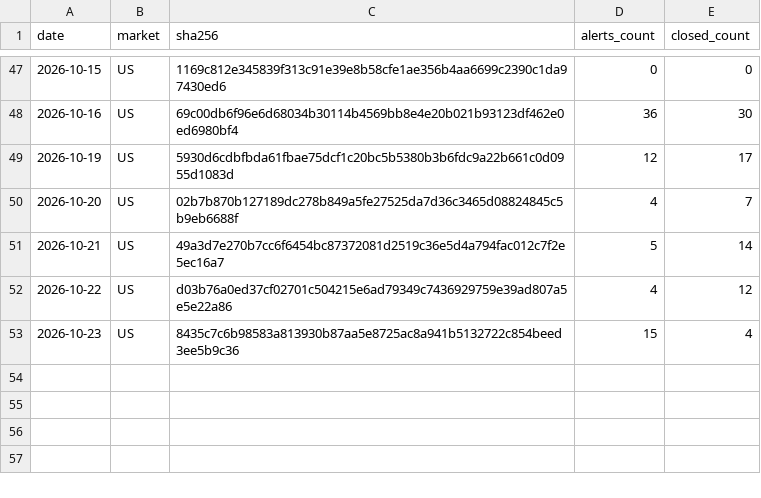
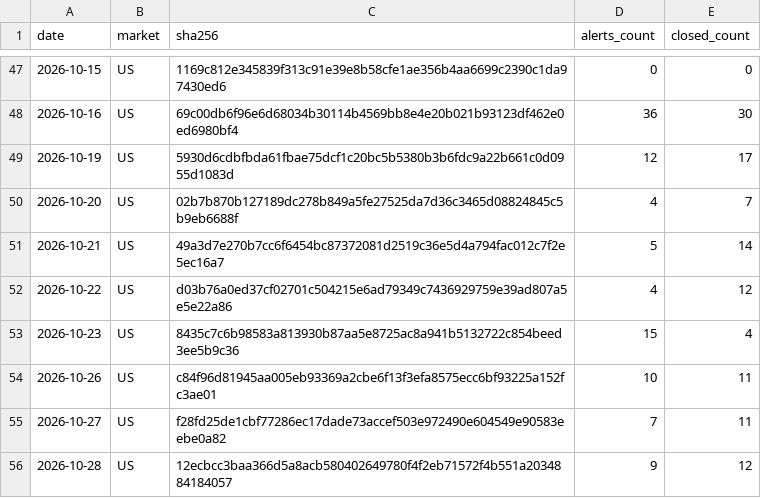
Before and after one commit to mystockade/mystockade-ledger, a CSV file: commitments.csv, drawn as a sheet; only a part is shown, gaps mark what is left out.

```diff
--- a/commitments.csv
+++ b/commitments.csv
@@ -53 +53,4 @@ date,market,sha256,alerts_count,closed_count
 2026-10-23,US,8435c7c6b98583a813930b87aa5e8725ac8a941b5132722c854beed3ee5b9c36,15,4
+2026-10-26,US,c84f96d81945aa005eb93369a2cbe6f13f3efa8575ecc6bf93225a152fc3ae01,10,11
+2026-10-27,US,f28fd25de1cbf77286ec17dade73accef503e972490e604549e90583eebe0a82,7,11
+2026-10-28,US,12ecbcc3baa366d5a8acb580402649780f4f2eb71572f4b551a2034884184057,9,12
```
Also changed, not shown: 3 other files.
